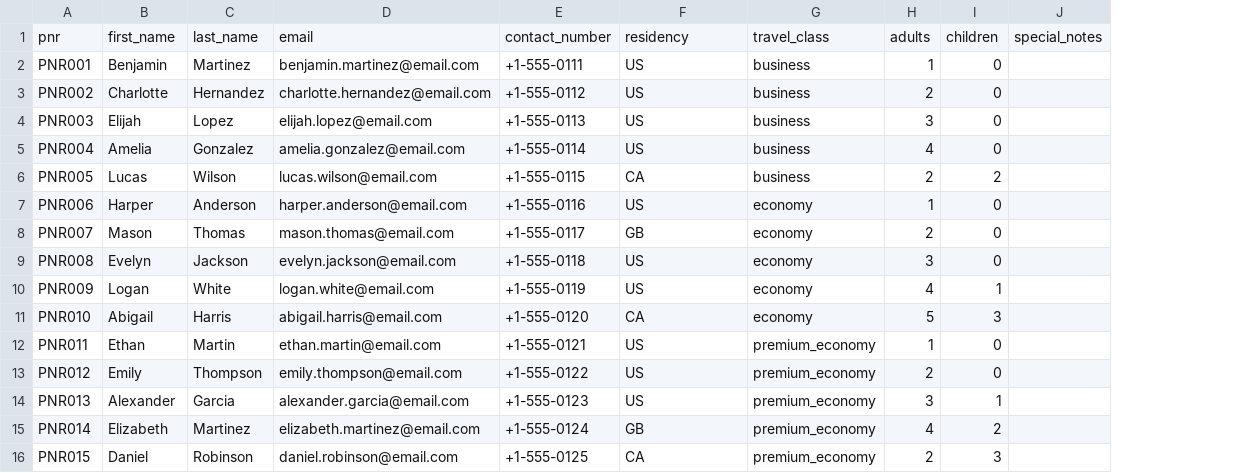
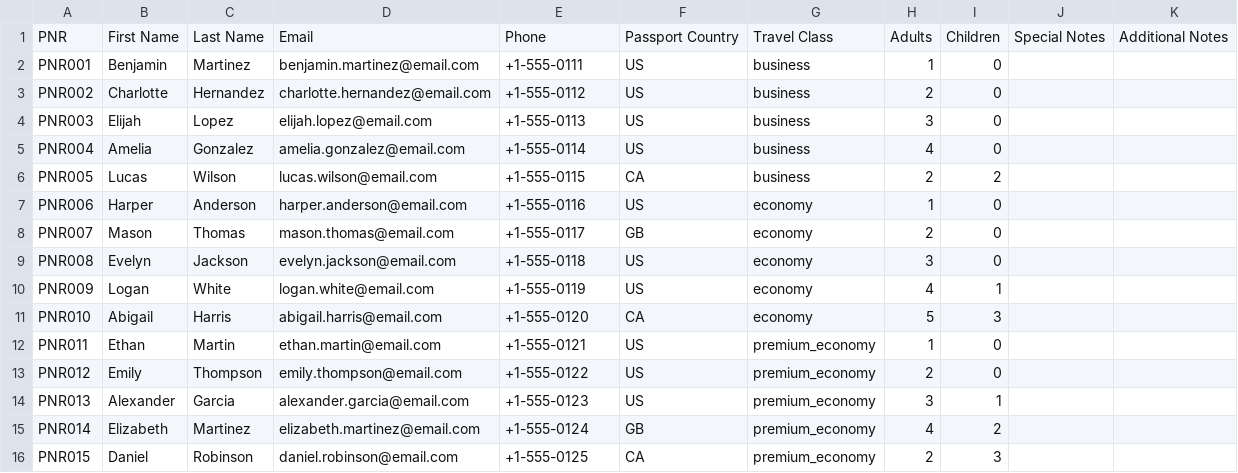
Before and after one commit to sysverax/flyvoid, a CSV file: PNR-csv/test_15rows.csv, drawn as a sheet; removed rows and columns are numbered as before the commit, all else as after; the diff names each change by its address in the sheet, - before the commit and + after, or states it on an @@ line.

```diff
--- a/PNR-csv/test_15rows.csv
+++ b/PNR-csv/test_15rows.csv
-column J, empty
+column J, empty
+column K, empty
-row 1: pnr | first_name | last_name | email | contact_number | residency | travel_class | adults | children | special_notes
+row 1: PNR | First Name | Last Name | Email | Phone | Passport Country | Travel Class | Adults | Children | Special Notes | Additional Notes
```
Also changed, not shown: PNR-csv/csv-10-nithu.csv, PNR-csv/csv-15-nithu.csv, 4 other files.
